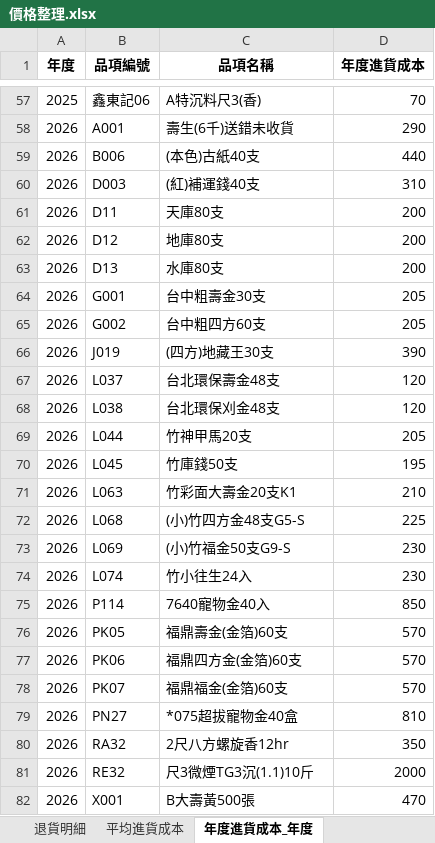
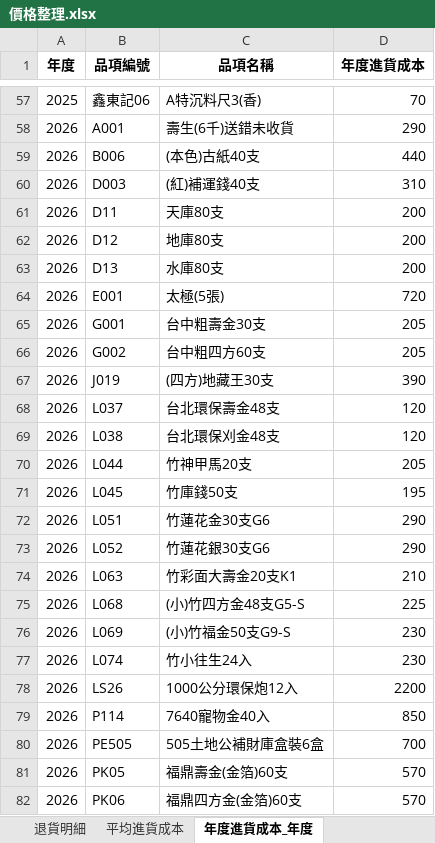
Before and after one commit to kpwh68wkkt-svg/price-check, an Excel workbook: 價格整理.xlsx, sheet 年度進貨成本_年度, drawn as a sheet; only a part is shown, gaps mark what is left out; the shorter side is filled out with more unchanged rows; values as stored, in another font and other column widths than the file's, no borders; the diff names each change by its address in the sheet, - before the commit and + after, or states it on an @@ line.

```diff
--- a/價格整理.xlsx (sheet 年度進貨成本_年度)
+++ b/價格整理.xlsx (sheet 年度進貨成本_年度)
+row 64: 2026 | E001 | 太極(5張) | 720
+row 72: 2026 | L051 | 竹蓮花金30支G6 | 290
+row 73: 2026 | L052 | 竹蓮花銀30支G6 | 290
+row 78: 2026 | LS26 | 1000公分環保炮12入 | 2200
+row 80: 2026 | PE505 | 505土地公補財庫盒裝6盒 | 700
```
Also changed, not shown: sheet 整理後明細, sheet 年度進貨成本_區間, sheet 最新進貨成本, sheet 平均進貨成本, sheet 漲價提醒.
